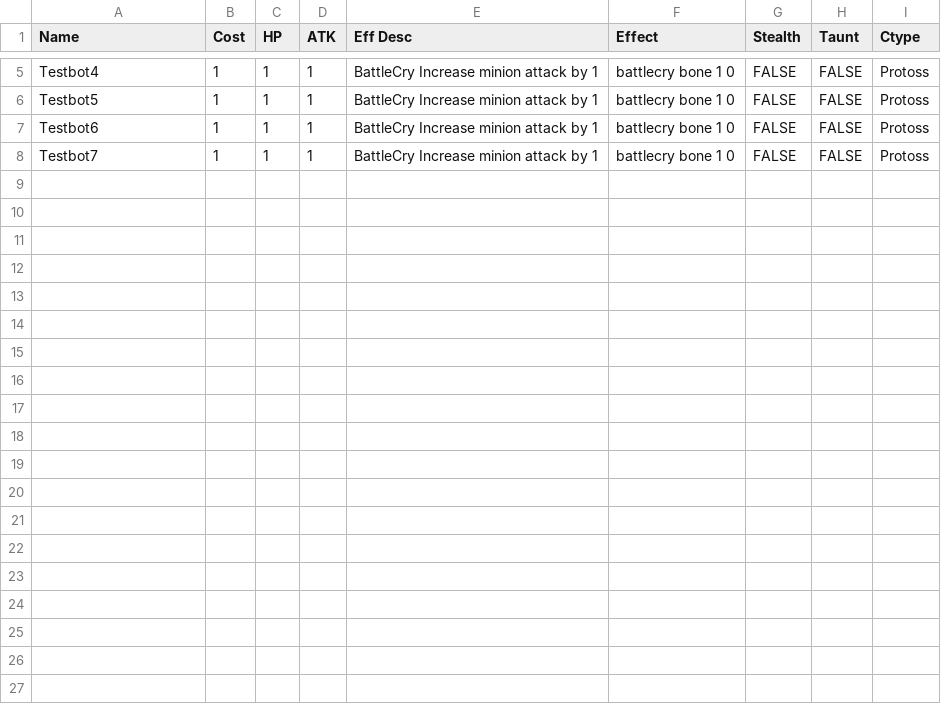
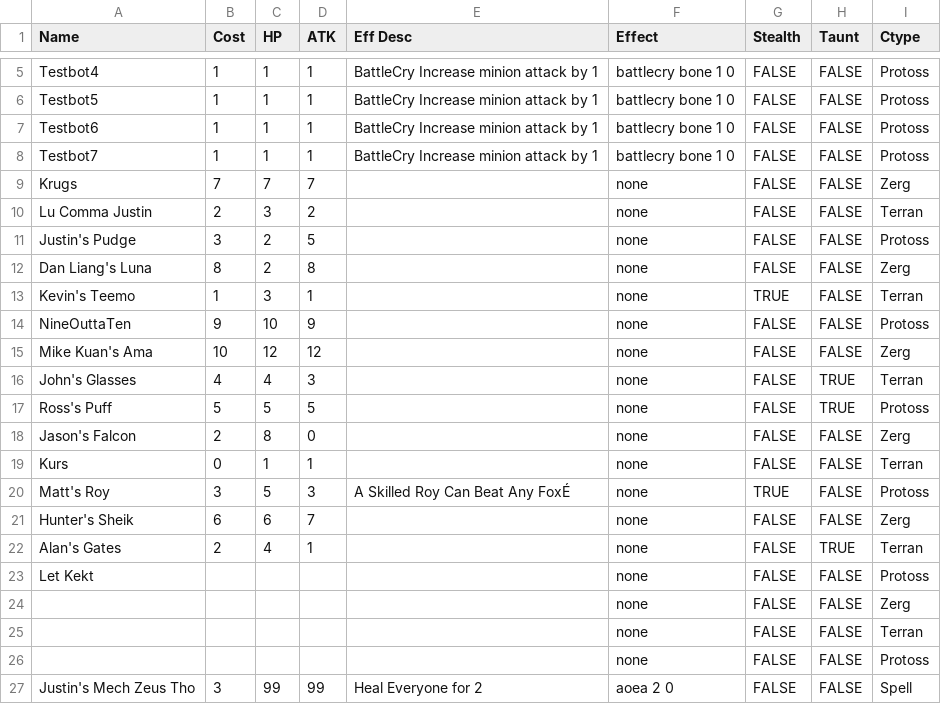
Before and after one commit to mkli123/OCaml-Card-Game, a CSV file: testcards.csv, drawn as a sheet; only a part is shown, gaps mark what is left out; the diff names each change by its address in the sheet, - before the commit and + after, or states it on an @@ line.

```diff
--- a/testcards.csv
+++ b/testcards.csv
+row 9: Krugs | 7 | 7 | 7 |  | none | FALSE | FALSE | Zerg
+row 10: Lu Comma Justin | 2 | 3 | 2 |  | none | FALSE | FALSE | Terran
+row 11: Justin's Pudge | 3 | 2 | 5 |  | none | FALSE | FALSE | Protoss
+row 12: Dan Liang's Luna | 8 | 2 | 8 |  | none | FALSE | FALSE | Zerg
+row 13: Kevin's Teemo | 1 | 3 | 1 |  | none | TRUE | FALSE | Terran
+row 14: NineOuttaTen | 9 | 10 | 9 |  | none | FALSE | FALSE | Protoss
+row 15: Mike Kuan's Ama | 10 | 12 | 12 |  | none | FALSE | FALSE | Zerg
+row 16: John's Glasses | 4 | 4 | 3 |  | none | FALSE | TRUE | Terran
+row 17: Ross's Puff | 5 | 5 | 5 |  | none | FALSE | TRUE | Protoss
+row 18: Jason's Falcon | 2 | 8 | 0 |  | none | FALSE | FALSE | Zerg
+row 19: Kurs | 0 | 1 | 1 |  | none | FALSE | FALSE | Terran
+row 20: Matt's Roy | 3 | 5 | 3 | A Skilled Roy Can Beat Any FoxÉ | none | TRUE | FALSE | Protoss
+row 21: Hunter's Sheik | 6 | 6 | 7 |  | none | FALSE | FALSE | Zerg
+row 22: Alan's Gates | 2 | 4 | 1 |  | none | FALSE | TRUE | Terran
+row 23: Let Kekt |  |  |  |  | none | FALSE | FALSE | Protoss
+row 24:  |  |  |  |  | none | FALSE | FALSE | Zerg
+row 25:  |  |  |  |  | none | FALSE | FALSE | Terran
+row 26:  |  |  |  |  | none | FALSE | FALSE | Protoss
+row 27: Justin's Mech Zeus Tho | 3 | 99 | 99 | Heal Everyone for 2 | aoea 2 0 | FALSE | FALSE | Spell
```
Also changed, not shown: 1 other file.
